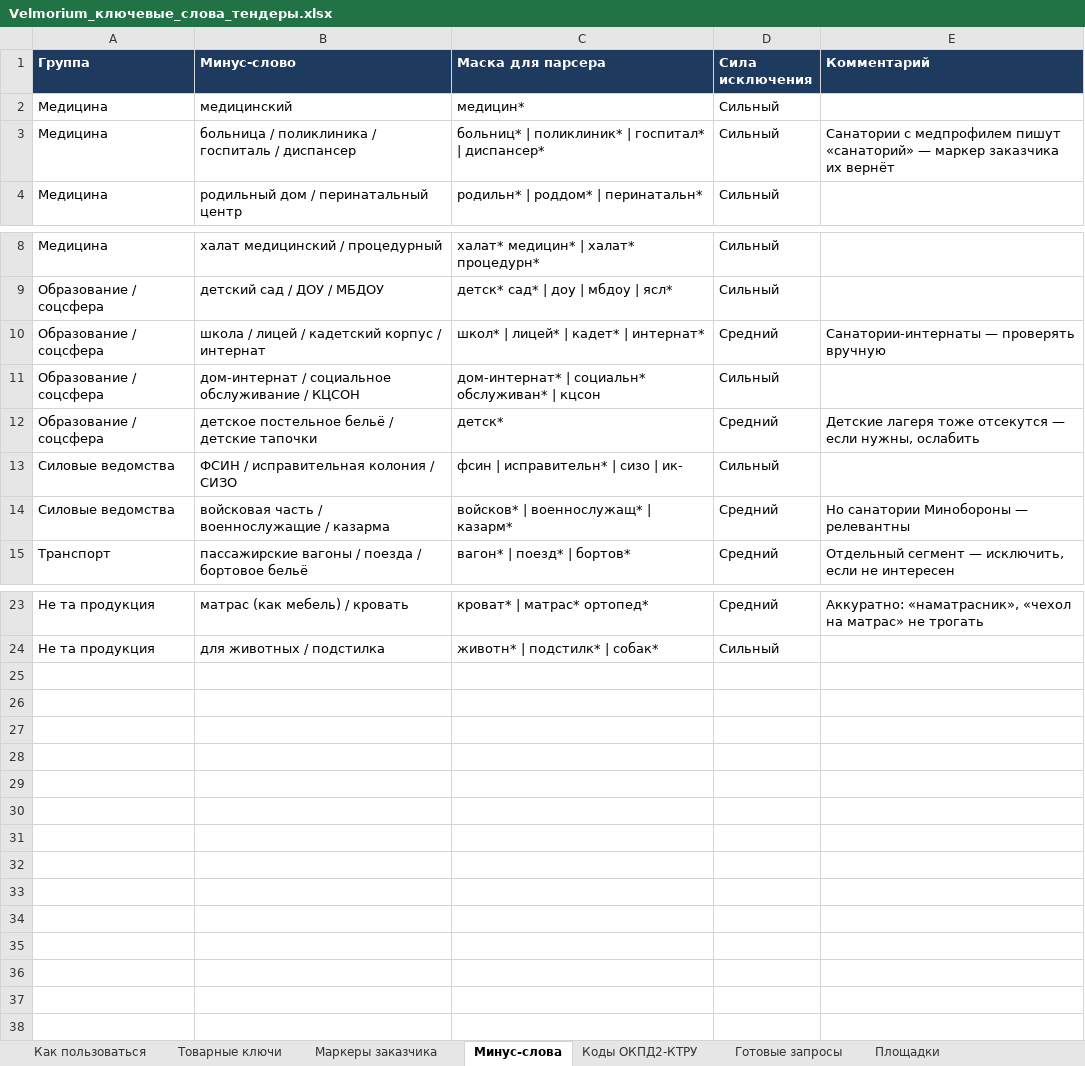
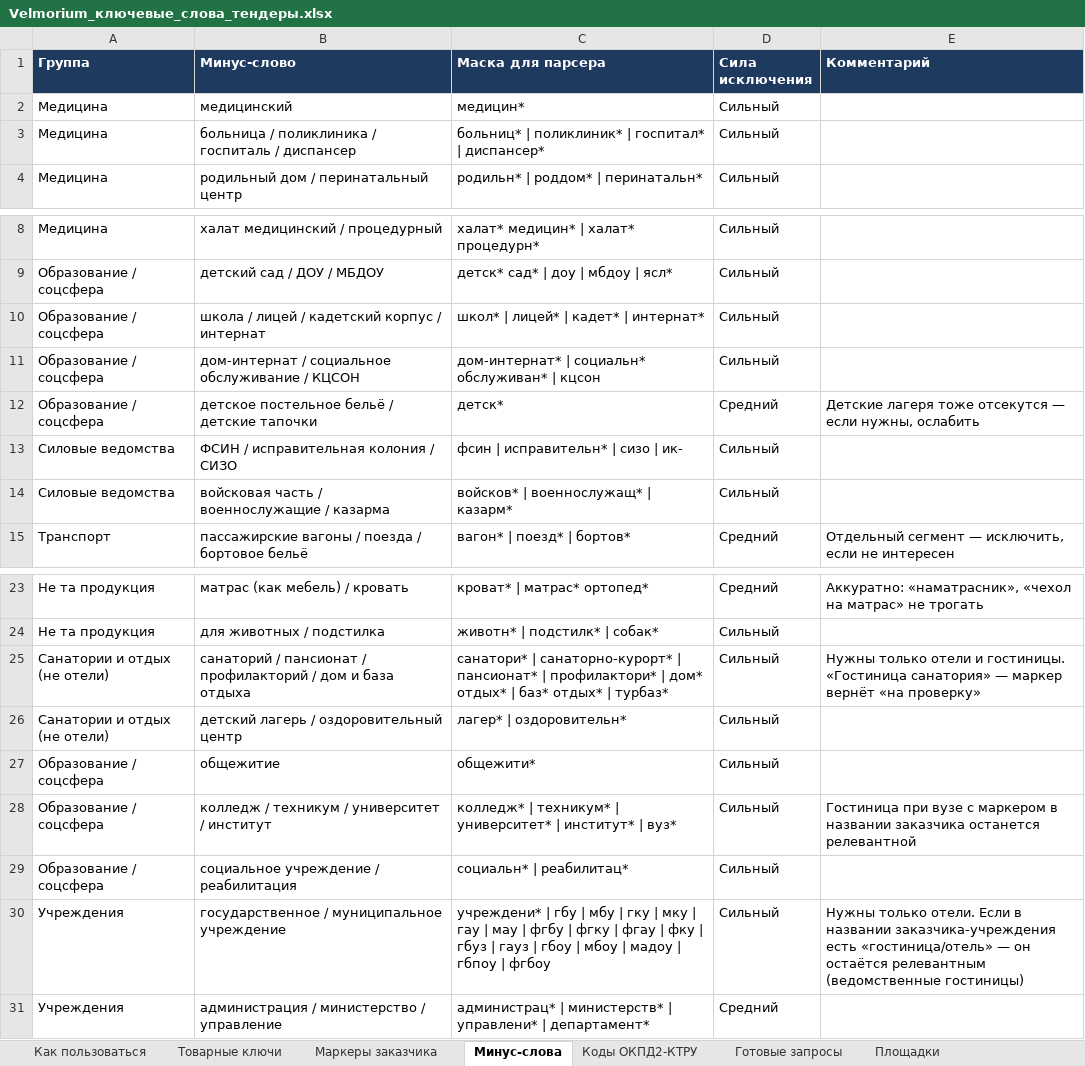
Before and after one commit to samuleevdmitry-web/claud, an Excel workbook: Velmorium_ключевые_слова_тендеры.xlsx, sheet Минус-слова, drawn as a sheet; only a part is shown, gaps mark what is left out; values as stored, in another font and other column widths than the file's, no borders; the diff names each change by its address in the sheet, - before the commit and + after, or states it on an @@ line.

```diff
--- a/Velmorium_ключевые_слова_тендеры.xlsx (sheet Минус-слова)
+++ b/Velmorium_ключевые_слова_тендеры.xlsx (sheet Минус-слова)
-E3 (Комментарий): Санатории с медпрофилем пишут «санаторий» — маркер заказчика их вернёт
+E3 (Комментарий): (empty)
-D10 (Сила исключения): Средний
+D10 (Сила исключения): Сильный
-E10 (Комментарий): Санатории-интернаты — проверять вручную
+E10 (Комментарий): (empty)
-D14 (Сила исключения): Средний
+D14 (Сила исключения): Сильный
-E14 (Комментарий): Но санатории Минобороны — релевантны
+E14 (Комментарий): (empty)
+row 25: Санатории и отдых (не отели) | санаторий / пансионат / профилакторий / дом и база отдыха | санатори* | санаторно-курорт* | пансионат* | профилактори* | дом* отдых* | баз* отдых* | турбаз* | Сильный | Нужны только отели и гостиницы. «Гостиница санатория» — маркер вернёт «на проверку»
+row 26: Санатории и отдых (не отели) | детский лагерь / оздоровительный центр | лагер* | оздоровительн* | Сильный
+row 27: Образование / соцсфера | общежитие | общежити* | Сильный
+row 28: Образование / соцсфера | колледж / техникум / университет / институт | колледж* | техникум* | университет* | институт* | вуз* | Сильный | Гостиница при вузе с маркером в названии заказчика останется релевантной
+row 29: Образование / соцсфера | социальное учреждение / реабилитация | социальн* | реабилитац* | Сильный
+row 30: Учреждения | государственное / муниципальное учреждение | учреждени* | гбу | мбу | гку | мку | гау | мау | фгбу | фгку | фгау | фку | гбуз | гауз | гбоу | мбоу | мадоу | гбпоу | фгбоу | Сильный | Нужны только отели. Если в названии заказчика-учреждения есть «гостиница/отель» — он остаётся релевантным (ведомственные гостиницы)
+row 31: Учреждения | администрация / министерство / управление | администрац* | министерств* | управлени* | департамент* | Средний
```
Also changed, not shown: sheet Маркеры заказчика, sheet Товарные ключи, sheet Готовые запросы, sheet Коды ОКПД2-КТРУ, sheet Как пользоваться, 11 other files.
